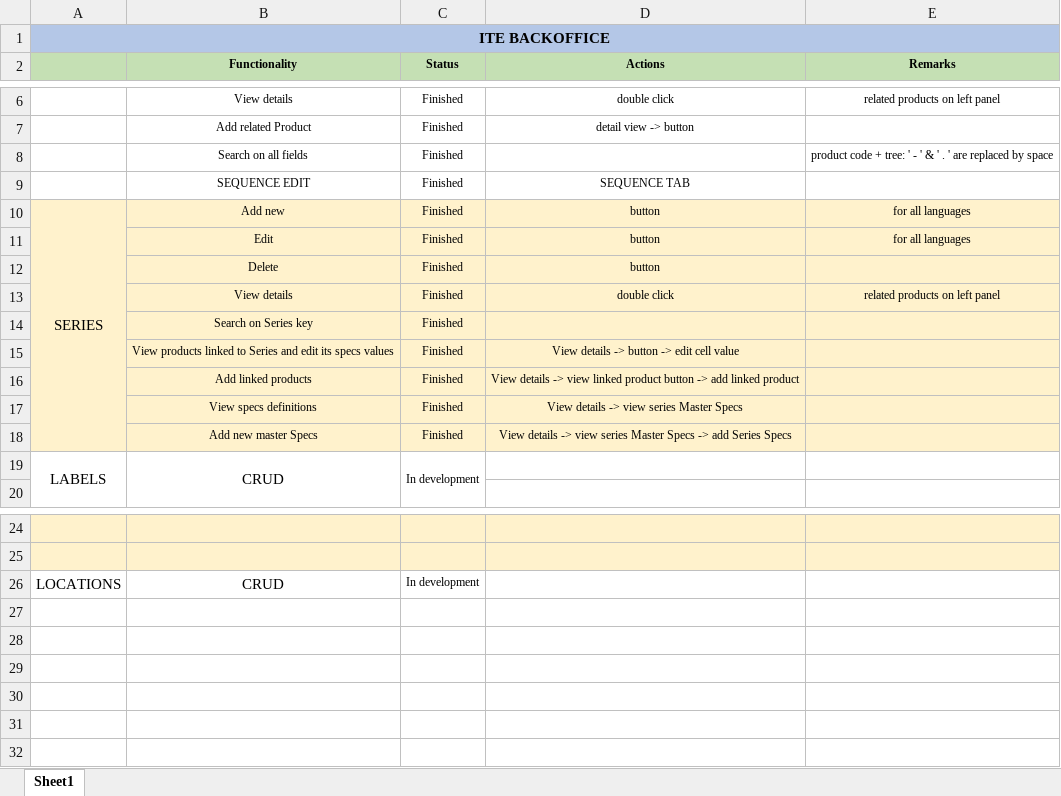
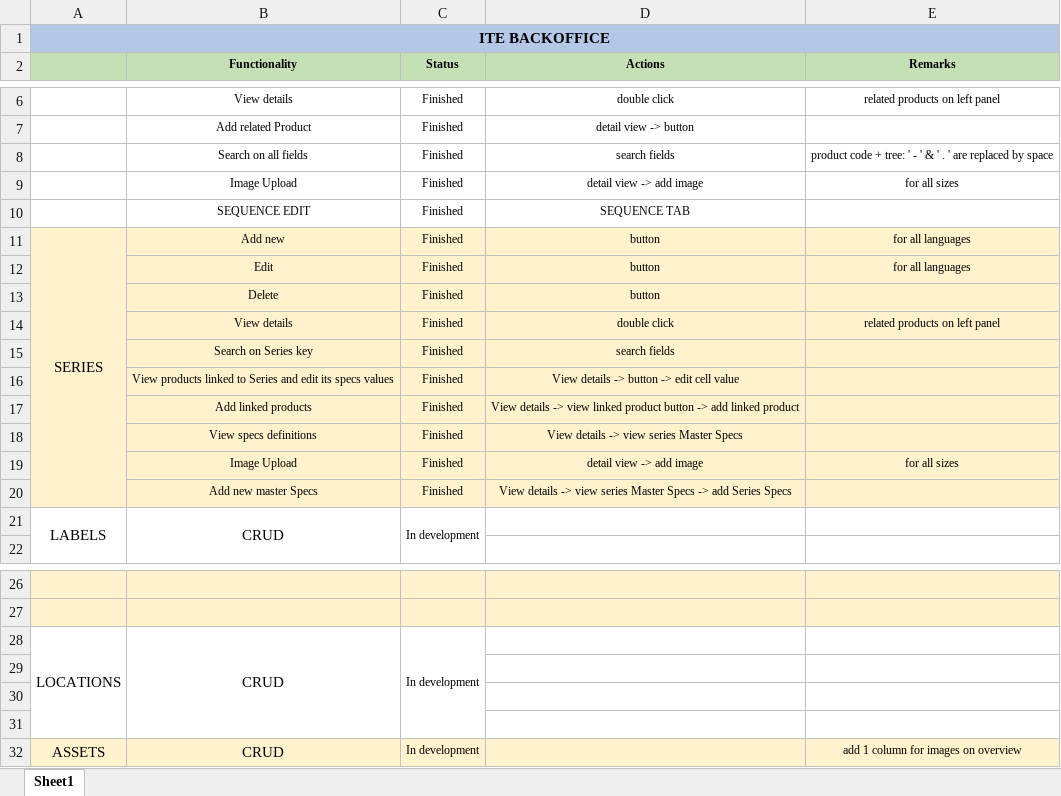
Before and after one commit to BaptisteBourlet/ITE-Backoffice, an Excel workbook: Progress Status.xlsx, sheet Sheet1, drawn as a sheet; only a part is shown, gaps mark what is left out; values as stored, in another font and other column widths than the file's, no borders; addresses are those after the commit; the diff names each change by its address in the sheet, - before the commit and + after, or states it on an @@ line.

Commit message:
updated Progress Status

```diff
--- a/Progress Status.xlsx (sheet Sheet1)
+++ b/Progress Status.xlsx (sheet Sheet1)
-D8 (Actions): (empty)
+D8 (Actions): search fields
+row 9:  | Image Upload | Finished | detail view -> add image | for all sizes
-D15 (Actions): (empty)
+D15 (Actions): search fields
+row 19:  | Image Upload | Finished | detail view -> add image | for all sizes
+A28:A31 merged
+B28:B31 merged
+C28:C31 merged
+row 29: (empty)
+row 30: (empty)
+row 31: (empty)
+row 32: ASSETS | CRUD | In development |  | add 1 column for images on overview
```
